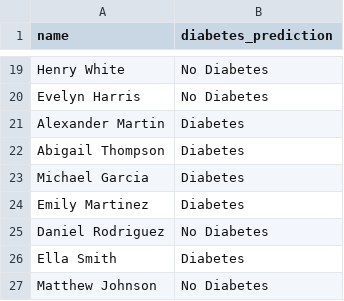
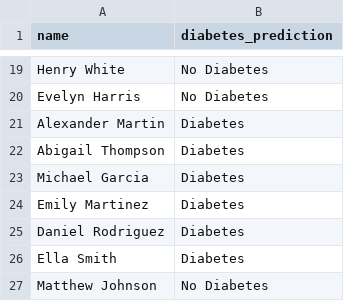
Before and after one commit to charanop-exe/diabetes-prediction-ml-n8n, a CSV file: prediction_results.csv, drawn as a sheet; only a part is shown, gaps mark what is left out.

```diff
--- a/prediction_results.csv
+++ b/prediction_results.csv
@@ -24,3 +24,3 @@ Michael Garcia,Diabetes
 Emily Martinez,Diabetes
-Daniel Rodriguez,No Diabetes
+Daniel Rodriguez,Diabetes
 Ella Smith,Diabetes
```
Also changed, not shown: 1 other file.
